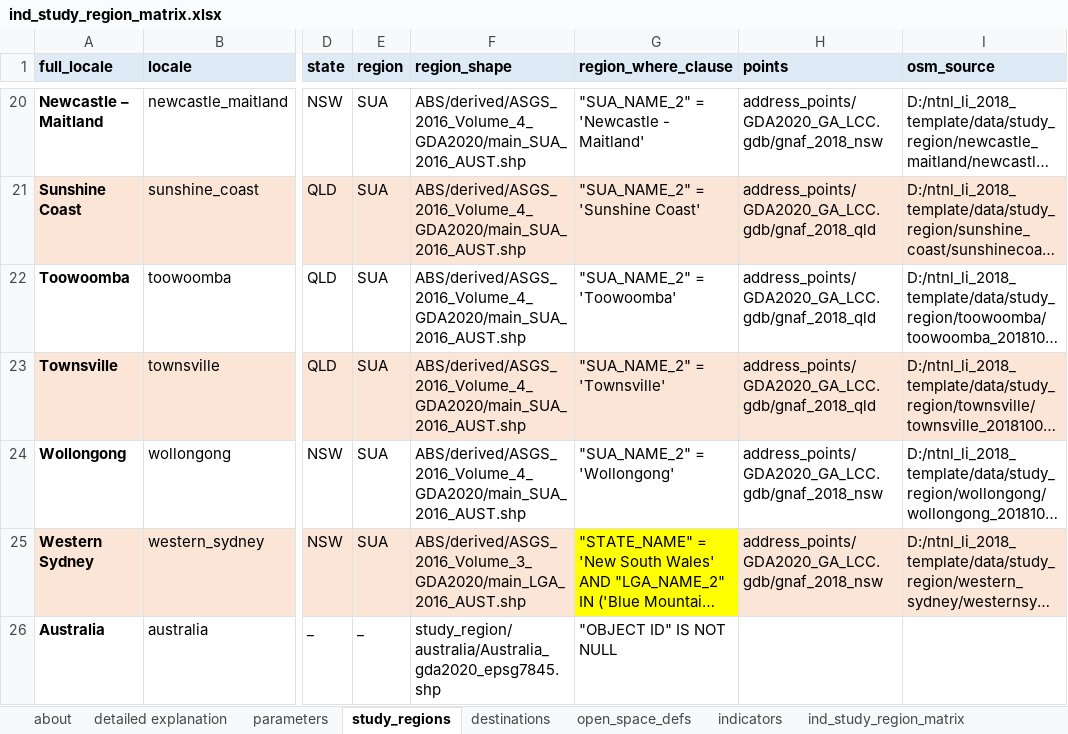
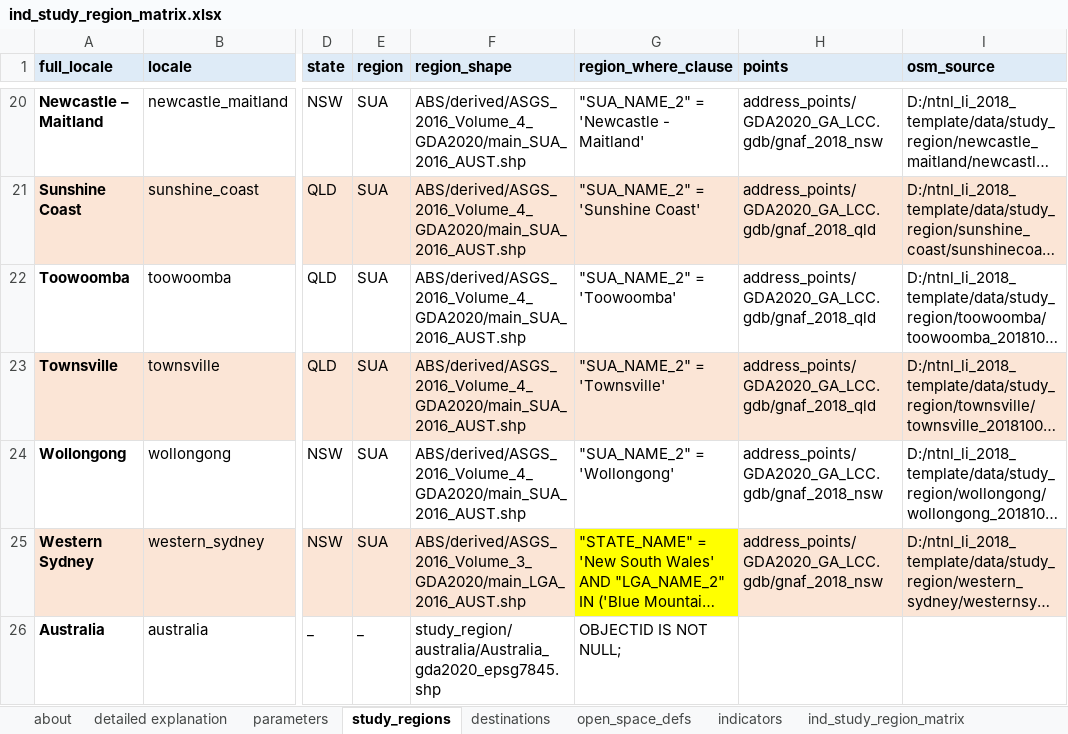
Before and after one commit to healthy-liveable-cities/australian-national-liveability-study, an Excel workbook: ind_study_region_matrix.xlsx, sheet study_regions, drawn as a sheet; only a part is shown, gaps mark what is left out; long unchanged cells end in …; values as stored, in another font and other column widths than the file's, no borders; the diff names each change by its address in the sheet, - before the commit and + after, or states it on an @@ line.

```diff
--- a/ind_study_region_matrix.xlsx (sheet study_regions)
+++ b/ind_study_region_matrix.xlsx (sheet study_regions)
-G26 (region_where_clause): "OBJECT ID" IS NOT NULL
+G26 (region_where_clause): OBJECTID IS NOT NULL;
```
Also changed, not shown: 1 other file.
